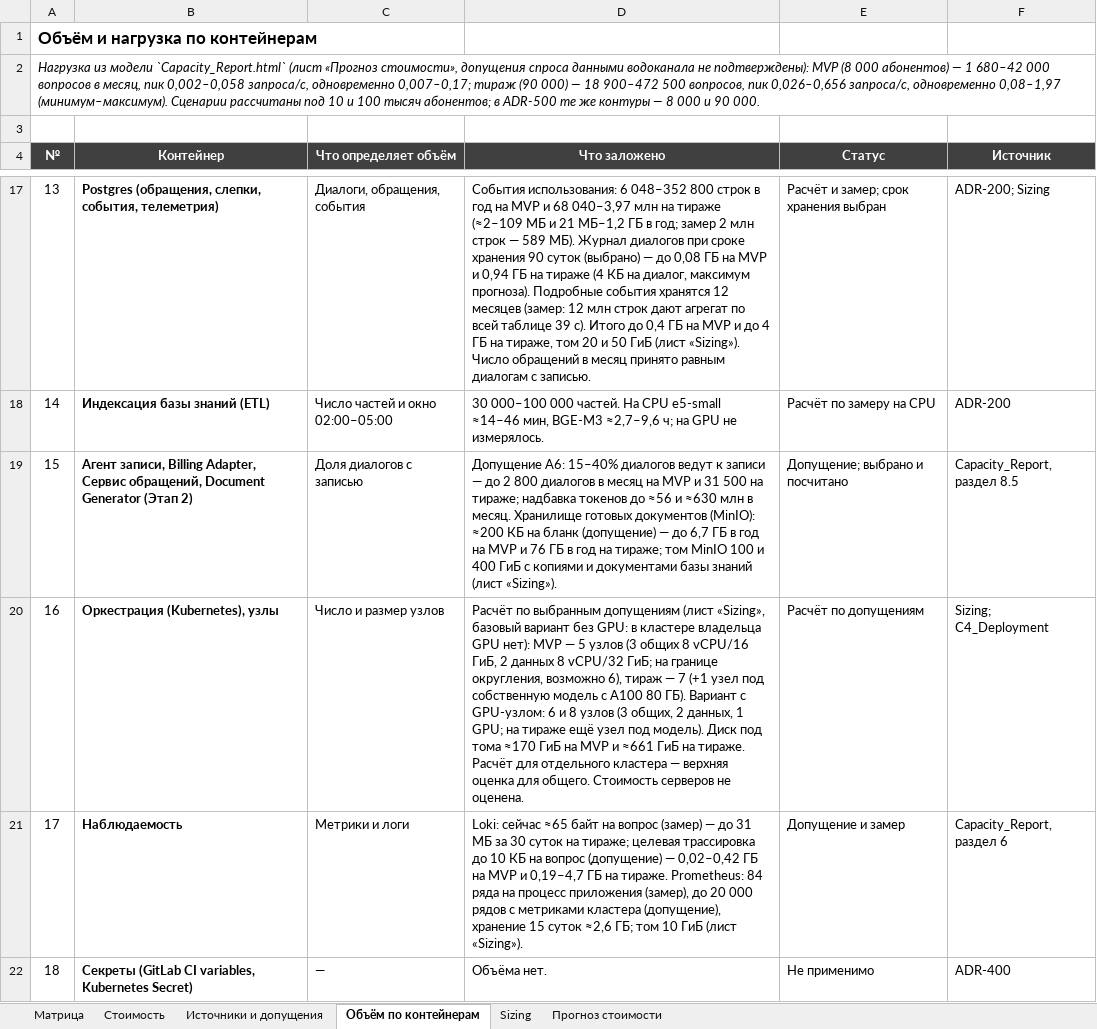
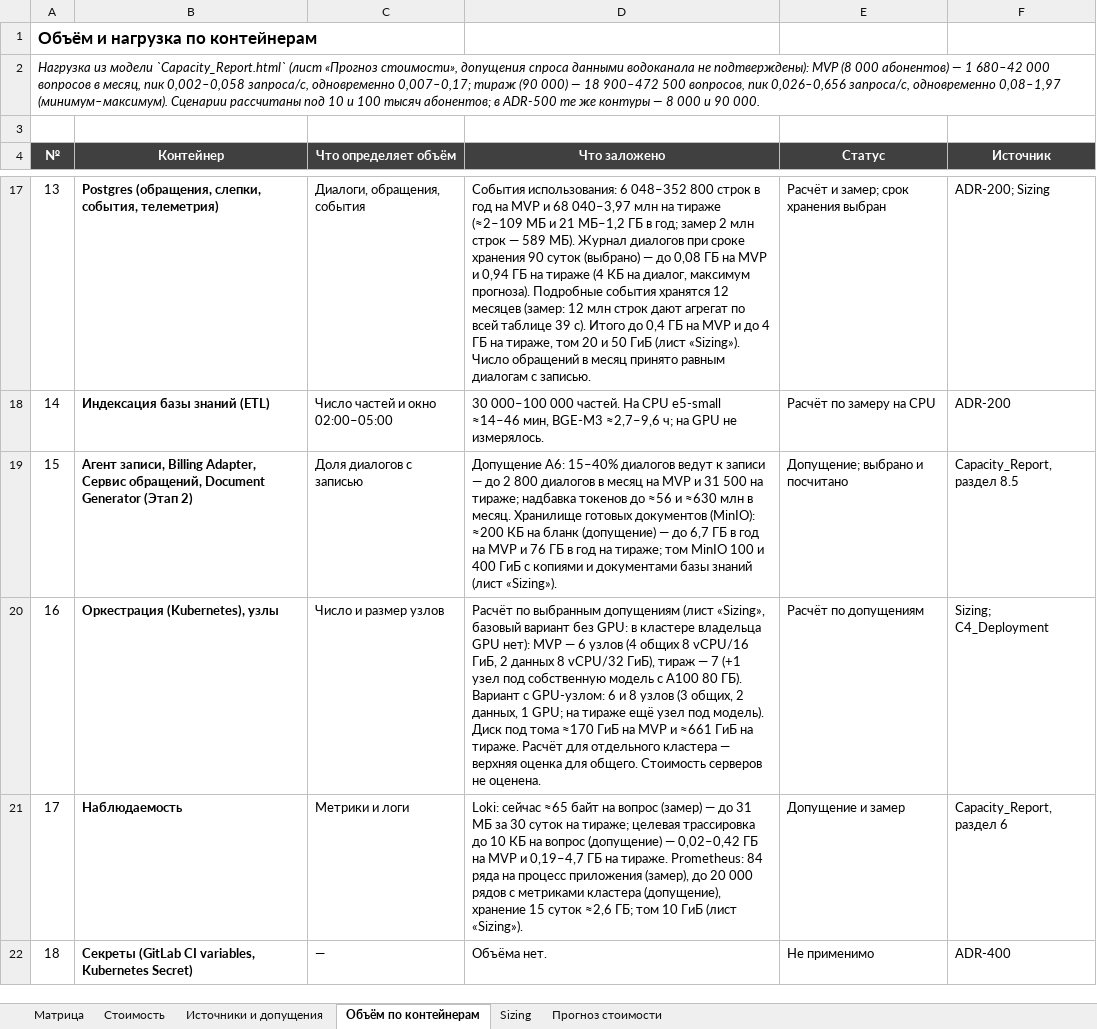
Before and after one commit to barinoff1989/vodokanal-assistant, an Excel workbook: AI_docs/Tech_Stack_Matrix.xlsx, sheet Объём по контейнерам, drawn as a sheet; only a part is shown, gaps mark what is left out; values as stored, in another font and other column widths than the file's, no borders; the diff names each change by its address in the sheet, - before the commit and + after, or states it on an @@ line.

```diff
--- a/AI_docs/Tech_Stack_Matrix.xlsx (sheet Объём по контейнерам)
+++ b/AI_docs/Tech_Stack_Matrix.xlsx (sheet Объём по контейнерам)
-D20 (Что заложено): …MVP — 5 узлов (3 общих 8 vCPU/16 ГиБ, 2 данных 8 vCPU/32 ГиБ; на границе округления, возможно 6), тираж —…
+D20 (Что заложено): …MVP — 6 узлов (4 общих 8 vCPU/16 ГиБ, 2 данных 8 vCPU/32 ГиБ), тираж —…
```
Also changed, not shown: sheet Sizing, sheet Матрица, 8 other files.
